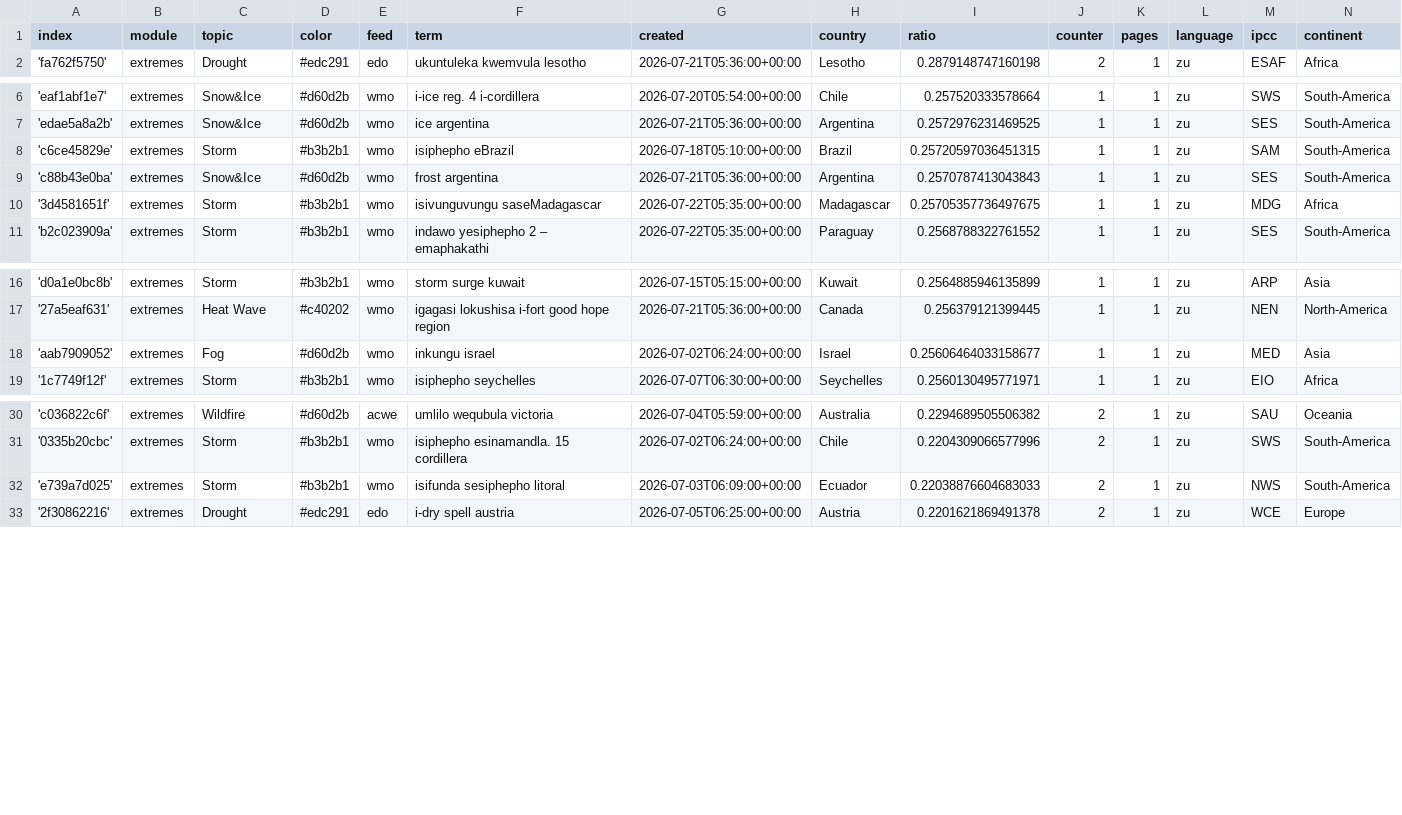
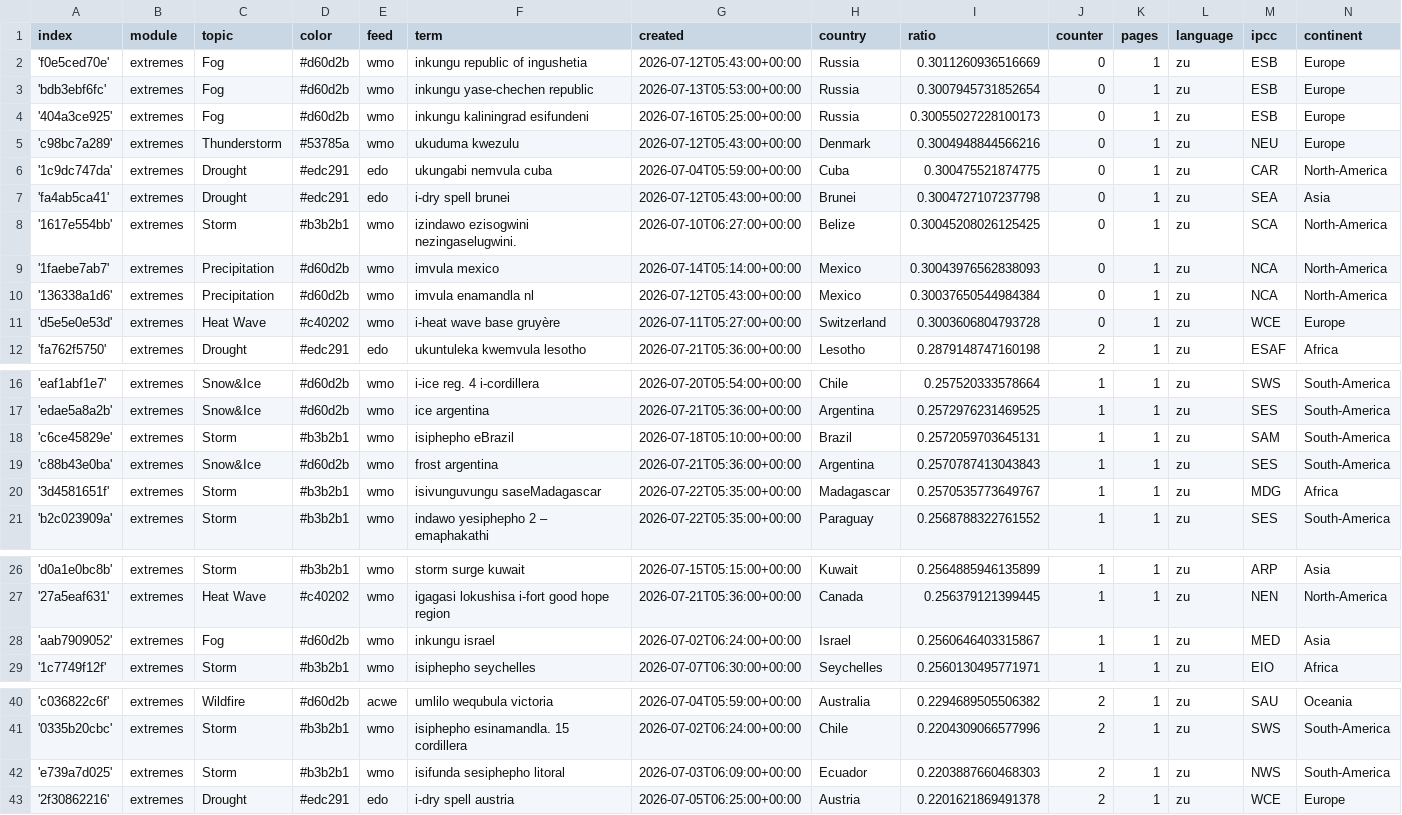
Before and after one commit to friedhumb-news/zuluExtremes, a CSV file: terms.csv, drawn as a sheet; only a part is shown, gaps mark what is left out; the diff covers the shown part only.

Commit message:
Commit from GitHub Actions (import:0.0)

```diff
--- a/terms.csv
+++ b/terms.csv
@@ -1,2 +1,12 @@
 index,module,topic,color,feed,term,created,country,ratio,counter,pages,language,ipcc,continent
+'f0e5ced70e',extremes,Fog,#d60d2b,wmo,inkungu republic of ingushetia,2026-07-12T05:43:00+00:00,Russia,0.3011260936516669,0,1,zu,ESB,Europe
+'bdb3ebf6fc',extremes,Fog,#d60d2b,wmo,inkungu yase-chechen republic,2026-07-13T05:53:00+00:00,Russia,0.3007945731852654,0,1,zu,ESB,Europe
+'404a3ce925',extremes,Fog,#d60d2b,wmo,inkungu kaliningrad esifundeni,2026-07-16T05:25:00+00:00,Russia,0.30055027228100173,0,1,zu,ESB,Europe
+'c98bc7a289',extremes,Thunderstorm,#53785a,wmo,ukuduma kwezulu,2026-07-12T05:43:00+00:00,Denmark,0.3004948844566216,0,1,zu,NEU,Europe
+'1c9dc747da',extremes,Drought,#edc291,edo,ukungabi nemvula cuba,2026-07-04T05:59:00+00:00,Cuba,0.300475521874775,0,1,zu,CAR,North-America
+'fa4ab5ca41',extremes,Drought,#edc291,edo,i-dry spell brunei,2026-07-12T05:43:00+00:00,Brunei,0.3004727107237798,0,1,zu,SEA,Asia
+'1617e554bb',extremes,Storm,#b3b2b1,wmo,izindawo ezisogwini nezingaselugwini.,2026-07-10T06:27:00+00:00,Belize,0.30045208026125425,0,1,zu,SCA,North-America
+'1faebe7ab7',extremes,Precipitation,#d60d2b,wmo,imvula mexico,2026-07-14T05:14:00+00:00,Mexico,0.30043976562838093,0,1,zu,NCA,North-America
+'136338a1d6',extremes,Precipitation,#d60d2b,wmo,imvula enamandla nl,2026-07-12T05:43:00+00:00,Mexico,0.30037650544984384,0,1,zu,NCA,North-America
+'d5e5e0e53d',extremes,Heat Wave,#c40202,wmo,i-heat wave base gruyère,2026-07-11T05:27:00+00:00,Switzerland,0.3003606804793728,0,1,zu,WCE,Europe
 'fa762f5750',extremes,Drought,#edc291,edo,ukuntuleka kwemvula lesotho,2026-07-21T05:36:00+00:00,Lesotho,0.2879148747160198,2,1,zu,ESAF,Africa
@@ -7,5 +17,5 @@ index,module,topic,color,feed,term,created,country,ratio,counter,pages,language,
 'edae5a8a2b',extremes,Snow&Ice,#d60d2b,wmo,ice argentina,2026-07-21T05:36:00+00:00,Argentina,0.2572976231469525,1,1,zu,SES,South-America
-'c6ce45829e',extremes,Storm,#b3b2b1,wmo,isiphepho eBrazil,2026-07-18T05:10:00+00:00,Brazil,0.25720597036451315,1,1,zu,SAM,South-America
+'c6ce45829e',extremes,Storm,#b3b2b1,wmo,isiphepho eBrazil,2026-07-18T05:10:00+00:00,Brazil,0.2572059703645131,1,1,zu,SAM,South-America
 'c88b43e0ba',extremes,Snow&Ice,#d60d2b,wmo,frost argentina,2026-07-21T05:36:00+00:00,Argentina,0.2570787413043843,1,1,zu,SES,South-America
-'3d4581651f',extremes,Storm,#b3b2b1,wmo,isivunguvungu saseMadagascar,2026-07-22T05:35:00+00:00,Madagascar,0.25705357736497675,1,1,zu,MDG,Africa
+'3d4581651f',extremes,Storm,#b3b2b1,wmo,isivunguvungu saseMadagascar,2026-07-22T05:35:00+00:00,Madagascar,0.2570535773649767,1,1,zu,MDG,Africa
 'b2c023909a',extremes,Storm,#b3b2b1,wmo,indawo yesiphepho 2 – emaphakathi,2026-07-22T05:35:00+00:00,Paraguay,0.2568788322761552,1,1,zu,SES,South-America
@@ -17,3 +27,3 @@ index,module,topic,color,feed,term,created,country,ratio,counter,pages,language,
 '27a5eaf631',extremes,Heat Wave,#c40202,wmo,igagasi lokushisa i-fort good hope region,2026-07-21T05:36:00+00:00,Canada,0.256379121399445,1,1,zu,NEN,North-America
-'aab7909052',extremes,Fog,#d60d2b,wmo,inkungu israel,2026-07-02T06:24:00+00:00,Israel,0.25606464033158677,1,1,zu,MED,Asia
+'aab7909052',extremes,Fog,#d60d2b,wmo,inkungu israel,2026-07-02T06:24:00+00:00,Israel,0.2560646403315867,1,1,zu,MED,Asia
 '1c7749f12f',extremes,Storm,#b3b2b1,wmo,isiphepho seychelles,2026-07-07T06:30:00+00:00,Seychelles,0.2560130495771971,1,1,zu,EIO,Africa
@@ -31,3 +41,3 @@ index,module,topic,color,feed,term,created,country,ratio,counter,pages,language,
 '0335b20cbc',extremes,Storm,#b3b2b1,wmo,isiphepho esinamandla. 15 cordillera,2026-07-02T06:24:00+00:00,Chile,0.2204309066577996,2,1,zu,SWS,South-America
-'e739a7d025',extremes,Storm,#b3b2b1,wmo,isifunda sesiphepho litoral,2026-07-03T06:09:00+00:00,Ecuador,0.22038876604683033,2,1,zu,NWS,South-America
+'e739a7d025',extremes,Storm,#b3b2b1,wmo,isifunda sesiphepho litoral,2026-07-03T06:09:00+00:00,Ecuador,0.2203887660468303,2,1,zu,NWS,South-America
 '2f30862216',extremes,Drought,#edc291,edo,i-dry spell austria,2026-07-05T06:25:00+00:00,Austria,0.2201621869491378,2,1,zu,WCE,Europe
```
Also changed, not shown: 2 edited cells elsewhere in this file.
